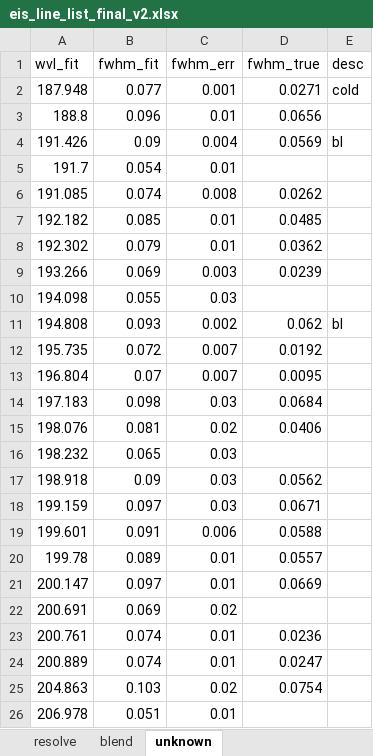
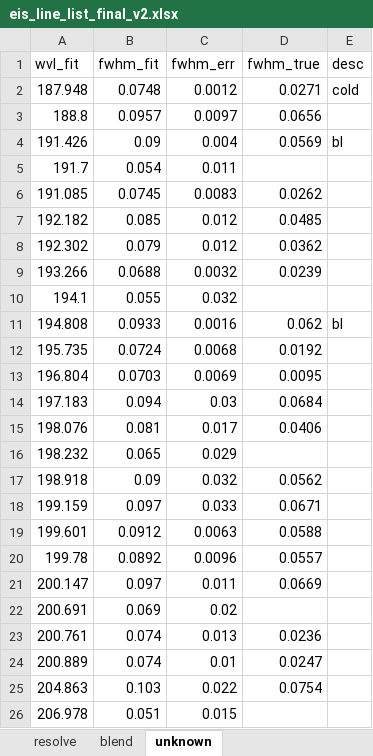
Before and after one commit to yjzhu-solar/EIS_SUMER_PCH_Ti, an Excel workbook: save/eis_line_list_final_v2.xlsx, sheet unknown, drawn as a sheet; only a part is shown; values as stored, in another font and other column widths than the file's, no borders; removed rows and columns are numbered as before the commit, all else as after; the diff covers the shown part only; the diff names each change by its address in the sheet, - before the commit and + after, or states it on an @@ line.

```diff
--- a/save/eis_line_list_final_v2.xlsx (sheet unknown)
+++ b/save/eis_line_list_final_v2.xlsx (sheet unknown)
-B2 (fwhm_fit): 0.077
+B2 (fwhm_fit): 0.0748
-C2 (fwhm_err): 0.001
+C2 (fwhm_err): 0.0012
-B3 (fwhm_fit): 0.096
+B3 (fwhm_fit): 0.0957
-C3 (fwhm_err): 0.01
+C3 (fwhm_err): 0.0097
-C5 (fwhm_err): 0.01
+C5 (fwhm_err): 0.011
-B6 (fwhm_fit): 0.074
+B6 (fwhm_fit): 0.0745
-C6 (fwhm_err): 0.008
+C6 (fwhm_err): 0.0083
-C7:C8 (fwhm_err): 0.01
+C7:C8 (fwhm_err): 0.012
-B9 (fwhm_fit): 0.069
+B9 (fwhm_fit): 0.0688
-C9 (fwhm_err): 0.003
+C9 (fwhm_err): 0.0032
-row 10: 194.098 | 0.055 | 0.03
+row 10: 194.1 | 0.055 | 0.032
-B11 (fwhm_fit): 0.093
+B11 (fwhm_fit): 0.0933
-C11 (fwhm_err): 0.002
+C11 (fwhm_err): 0.0016
-B12 (fwhm_fit): 0.072
+B12 (fwhm_fit): 0.0724
-C12 (fwhm_err): 0.007
+C12 (fwhm_err): 0.0068
-B13 (fwhm_fit): 0.07
+B13 (fwhm_fit): 0.0703
-C13 (fwhm_err): 0.007
+C13 (fwhm_err): 0.0069
-B14 (fwhm_fit): 0.098
+B14 (fwhm_fit): 0.094
-C15 (fwhm_err): 0.02
+C15 (fwhm_err): 0.017
-C16 (fwhm_err): 0.03
+C16 (fwhm_err): 0.029
-C17 (fwhm_err): 0.03
+C17 (fwhm_err): 0.032
-C18 (fwhm_err): 0.03
+C18 (fwhm_err): 0.033
-B19 (fwhm_fit): 0.091
+B19 (fwhm_fit): 0.0912
-C19 (fwhm_err): 0.006
+C19 (fwhm_err): 0.0063
-B20 (fwhm_fit): 0.089
+B20 (fwhm_fit): 0.0892
-C20 (fwhm_err): 0.01
+C20 (fwhm_err): 0.0096
-C21 (fwhm_err): 0.01
+C21 (fwhm_err): 0.011
-C23 (fwhm_err): 0.01
+C23 (fwhm_err): 0.013
-C25 (fwhm_err): 0.02
+C25 (fwhm_err): 0.022
-C26 (fwhm_err): 0.01
+C26 (fwhm_err): 0.015
```
Also changed, not shown: 8 edited cells elsewhere in this sheet, sheet resolve, sheet blend, save/sumer_line_list_final_v2.xlsx, 5 other files.
